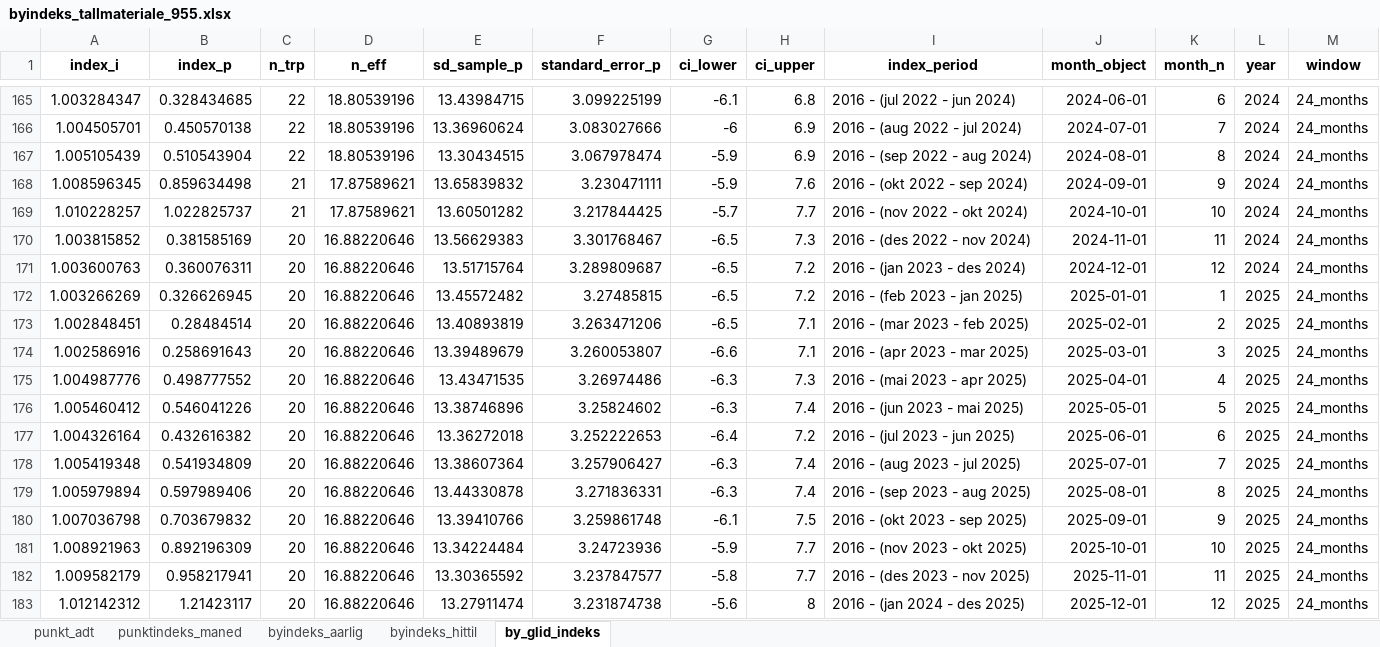
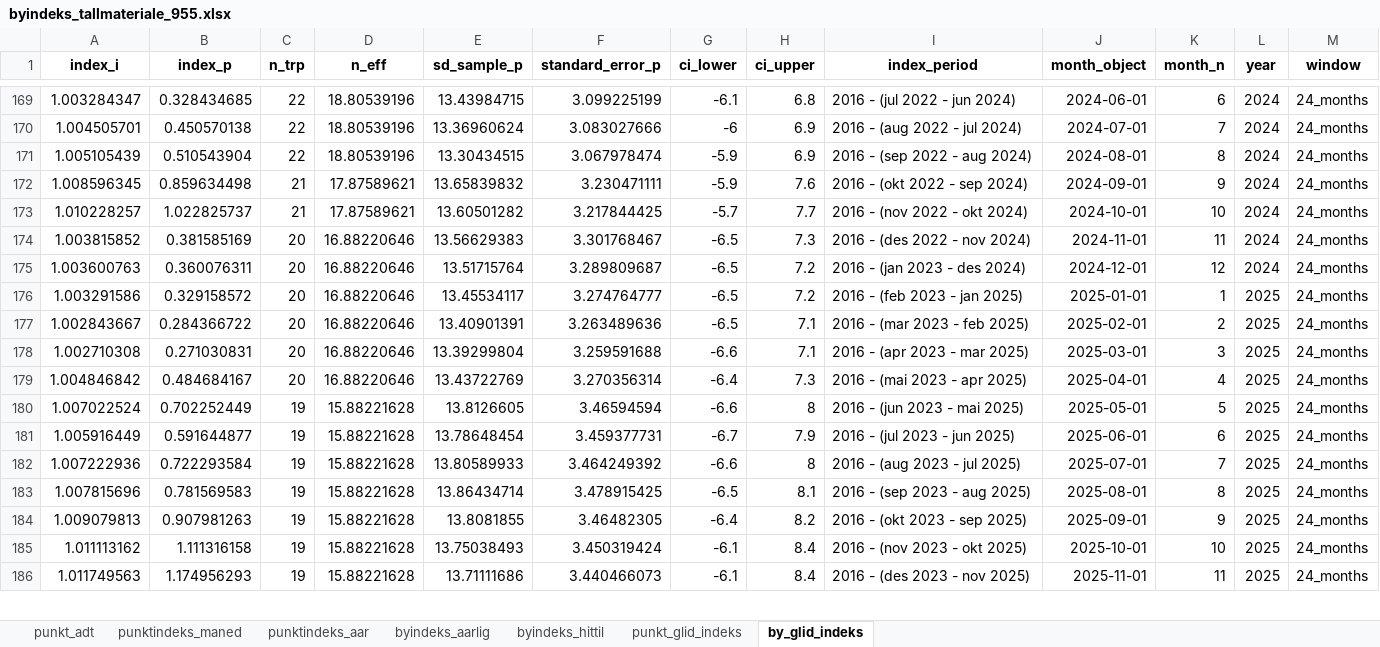
Before and after one commit to evensrii/Telemark, an Excel workbook: Data/Bystrategi_Grenland/Trafikk/Arkiv/byindeks_tallmateriale_955.xlsx, sheet by_glid_indeks, drawn as a sheet; only a part is shown, gaps mark what is left out; values as stored, in another font and other column widths than the file's, no borders; removed rows and columns are numbered as before the commit, all else as after; the diff covers the shown part only; the diff names each change by its address in the sheet, - before the commit and + after, or states it on an @@ line.

```diff
--- a/Data/Bystrategi_Grenland/Trafikk/Arkiv/byindeks_tallmateriale_955.xlsx (sheet by_glid_indeks)
+++ b/Data/Bystrategi_Grenland/Trafikk/Arkiv/byindeks_tallmateriale_955.xlsx (sheet by_glid_indeks)
+sheet tab: punktindeks_aar
+sheet tab: punkt_glid_indeks
-A176 (index_i): 1.003266269
+A176 (index_i): 1.003291586
-B176 (index_p): 0.326626945
+B176 (index_p): 0.329158572
-E176 (sd_sample_p): 13.45572482
+E176 (sd_sample_p): 13.45534117
-F176 (standard_error_p): 3.27485815
+F176 (standard_error_p): 3.274764777
-A177 (index_i): 1.002848451
+A177 (index_i): 1.002843667
-B177 (index_p): 0.28484514
+B177 (index_p): 0.284366722
-E177 (sd_sample_p): 13.40893819
+E177 (sd_sample_p): 13.40901391
-F177 (standard_error_p): 3.263471206
+F177 (standard_error_p): 3.263489636
-A178 (index_i): 1.002586916
+A178 (index_i): 1.002710308
-B178 (index_p): 0.258691643
+B178 (index_p): 0.271030831
-E178 (sd_sample_p): 13.39489679
+E178 (sd_sample_p): 13.39299804
-F178 (standard_error_p): 3.260053807
+F178 (standard_error_p): 3.259591688
-A179 (index_i): 1.004987776
+A179 (index_i): 1.004846842
-B179 (index_p): 0.498777552
+B179 (index_p): 0.484684167
-E179 (sd_sample_p): 13.43471535
+E179 (sd_sample_p): 13.43722769
-F179 (standard_error_p): 3.26974486
+F179 (standard_error_p): 3.270356314
-G179 (ci_lower): -6.3
+G179 (ci_lower): -6.4
-row 176: 1.005460412 | 0.546041226 | 20 | 16.88220646 | 13.38746896 | 3.25824602 | -6.3 | 7.4 | 2016 - (jun 2023 - mai 2025) | 2025-05-01 | 5 | 2025 | 24_months
-row 177: 1.004326164 | 0.432616382 | 20 | 16.88220646 | 13.36272018 | 3.252222653 | -6.4 | 7.2 | 2016 - (jul 2023 - jun 2025) | 2025-06-01 | 6 | 2025 | 24_months
-row 178: 1.005419348 | 0.541934809 | 20 | 16.88220646 | 13.38607364 | 3.257906427 | -6.3 | 7.4 | 2016 - (aug 2023 - jul 2025) | 2025-07-01 | 7 | 2025 | 24_months
-row 179: 1.005979894 | 0.597989406 | 20 | 16.88220646 | 13.44330878 | 3.271836331 | -6.3 | 7.4 | 2016 - (sep 2023 - aug 2025) | 2025-08-01 | 8 | 2025 | 24_months
-row 180: 1.007036798 | 0.703679832 | 20 | 16.88220646 | 13.39410766 | 3.259861748 | -6.1 | 7.5 | 2016 - (okt 2023 - sep 2025) | 2025-09-01 | 9 | 2025 | 24_months
-row 181: 1.008921963 | 0.892196309 | 20 | 16.88220646 | 13.34224484 | 3.24723936 | -5.9 | 7.7 | 2016 - (nov 2023 - okt 2025) | 2025-10-01 | 10 | 2025 | 24_months
-row 182: 1.009582179 | 0.958217941 | 20 | 16.88220646 | 13.30365592 | 3.237847577 | -5.8 | 7.7 | 2016 - (des 2023 - nov 2025) | 2025-11-01 | 11 | 2025 | 24_months
-row 183: 1.012142312 | 1.21423117 | 20 | 16.88220646 | 13.27911474 | 3.231874738 | -5.6 | 8 | 2016 - (jan 2024 - des 2025) | 2025-12-01 | 12 | 2025 | 24_months
+row 180: 1.007022524 | 0.702252449 | 19 | 15.88221628 | 13.8126605 | 3.46594594 | -6.6 | 8 | 2016 - (jun 2023 - mai 2025) | 2025-05-01 | 5 | 2025 | 24_months
+row 181: 1.005916449 | 0.591644877 | 19 | 15.88221628 | 13.78648454 | 3.459377731 | -6.7 | 7.9 | 2016 - (jul 2023 - jun 2025) | 2025-06-01 | 6 | 2025 | 24_months
+row 182: 1.007222936 | 0.722293584 | 19 | 15.88221628 | 13.80589933 | 3.464249392 | -6.6 | 8 | 2016 - (aug 2023 - jul 2025) | 2025-07-01 | 7 | 2025 | 24_months
+row 183: 1.007815696 | 0.781569583 | 19 | 15.88221628 | 13.86434714 | 3.478915425 | -6.5 | 8.1 | 2016 - (sep 2023 - aug 2025) | 2025-08-01 | 8 | 2025 | 24_months
+row 184: 1.009079813 | 0.907981263 | 19 | 15.88221628 | 13.8081855 | 3.46482305 | -6.4 | 8.2 | 2016 - (okt 2023 - sep 2025) | 2025-09-01 | 9 | 2025 | 24_months
+row 185: 1.011113162 | 1.111316158 | 19 | 15.88221628 | 13.75038493 | 3.450319424 | -6.1 | 8.4 | 2016 - (nov 2023 - okt 2025) | 2025-10-01 | 10 | 2025 | 24_months
+row 186: 1.011749563 | 1.174956293 | 19 | 15.88221628 | 13.71111686 | 3.440466073 | -6.1 | 8.4 | 2016 - (des 2023 - nov 2025) | 2025-11-01 | 11 | 2025 | 24_months
```
Also changed, not shown: 29 added rows, 16 removed rows and 38 edited cells elsewhere in this sheet, sheet punktindeks_maned, sheet byindeks_hittil, sheet punkt_adt, sheet byindeks_aarlig, Data/Mobilitet_i_Telemark/Buss_og_ferge/Punktlighet/RTI_HIST_DETAIL_REGION_LINJE_RAWT_032026.xlsx, Data/Mobilitet_i_Telemark/Buss_og_ferge/Punktlighet/RTI_HIST_DETAIL_REGION_LINJE_RAWT_042026.xlsx, 10 other files.
